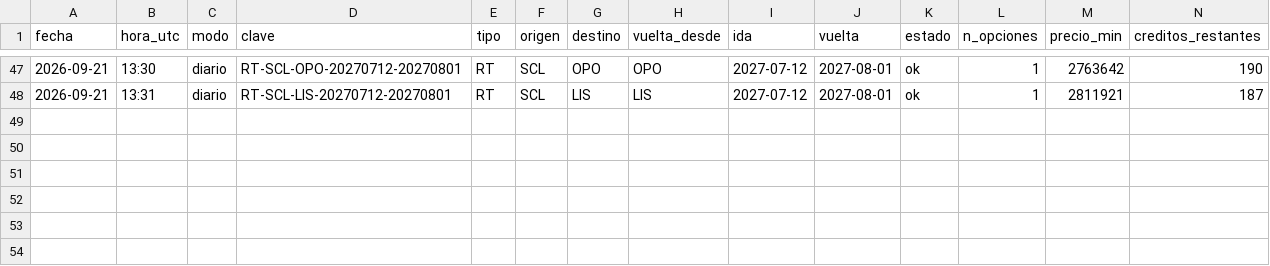
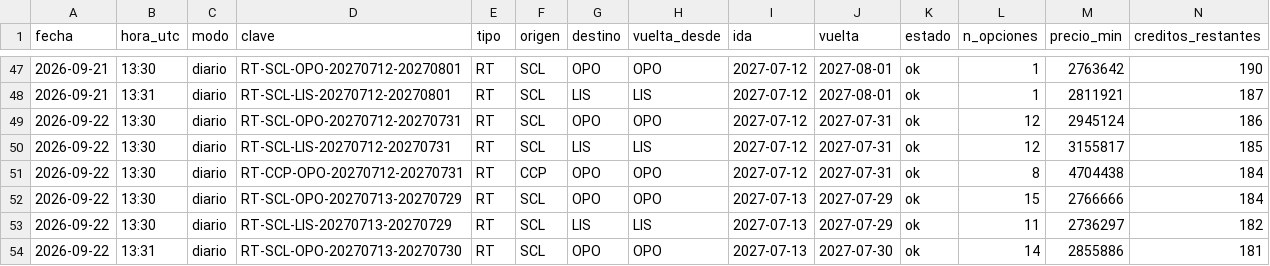
Before and after one commit to romedinag-tech/lisboa, a CSV file: data/consultas.csv, drawn as a sheet; only a part is shown, gaps mark what is left out; rows hold the shown columns only; the diff names each change by its address in the sheet, - before the commit and + after, or states it on an @@ line.

```diff
--- a/data/consultas.csv
+++ b/data/consultas.csv
+row 49: 2026-09-22 | 13:30 | diario | RT-SCL-OPO-20270712-20270731 | RT | SCL | OPO | OPO | 2027-07-12 | 2027-07-31 | ok | 12 | 2945124 | 186
+row 50: 2026-09-22 | 13:30 | diario | RT-SCL-LIS-20270712-20270731 | RT | SCL | LIS | LIS | 2027-07-12 | 2027-07-31 | ok | 12 | 3155817 | 185
+row 51: 2026-09-22 | 13:30 | diario | RT-CCP-OPO-20270712-20270731 | RT | CCP | OPO | OPO | 2027-07-12 | 2027-07-31 | ok | 8 | 4704438 | 184
+row 52: 2026-09-22 | 13:30 | diario | RT-SCL-OPO-20270713-20270729 | RT | SCL | OPO | OPO | 2027-07-13 | 2027-07-29 | ok | 15 | 2766666 | 184
+row 53: 2026-09-22 | 13:30 | diario | RT-SCL-LIS-20270713-20270729 | RT | SCL | LIS | LIS | 2027-07-13 | 2027-07-29 | ok | 11 | 2736297 | 182
+row 54: 2026-09-22 | 13:31 | diario | RT-SCL-OPO-20270713-20270730 | RT | SCL | OPO | OPO | 2027-07-13 | 2027-07-30 | ok | 14 | 2855886 | 181
```
Also changed, not shown: data/insights.csv, 8 other files.
